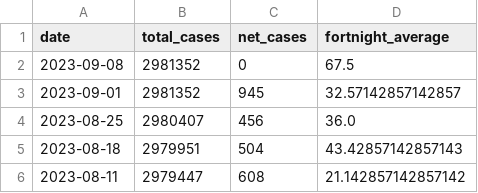
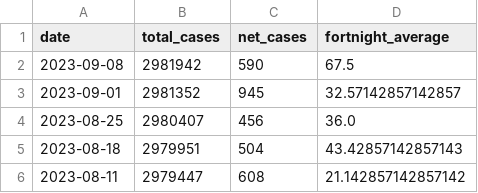
Before and after one commit to sjsteer/COVID-19-VICTORIA, a CSV file: exported_covid_data.csv, drawn as a sheet; only a part is shown.

```diff
--- a/exported_covid_data.csv
+++ b/exported_covid_data.csv
@@ -1,3 +1,3 @@
 date,total_cases,net_cases,fortnight_average
-2023-09-08,2981352,0,67.5
+2023-09-08,2981942,590,67.5
 2023-09-01,2981352,945,32.57142857142857
```
Also changed, not shown: 1 other file.
